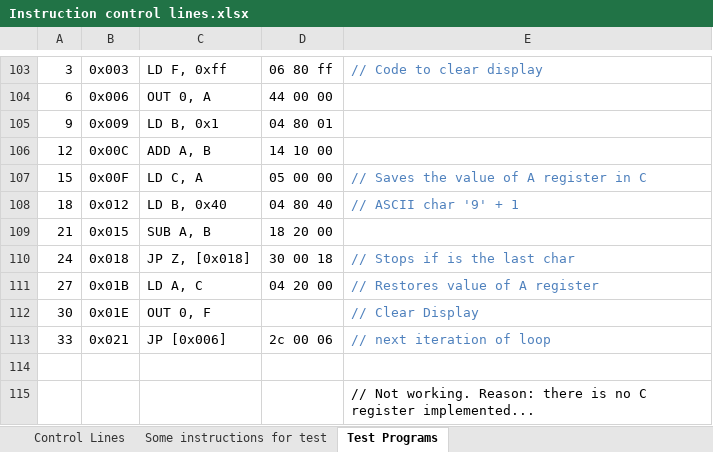
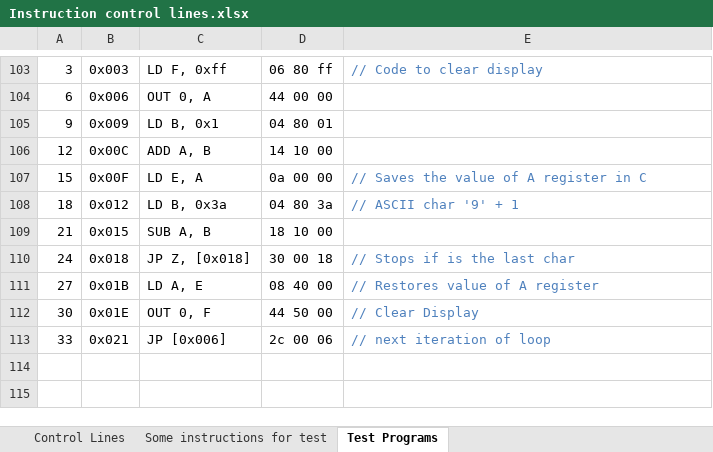
Before and after one commit to albs-br/jaca, an Excel workbook: 2nd gen - 8 bit cpu/Instruction control lines.xlsx, sheet Test Programs, drawn as a sheet; only a part is shown, gaps mark what is left out; values as stored, in another font and other column widths than the file's, no borders; the diff names each change by its address in the sheet, - before the commit and + after, or states it on an @@ line.

Commit message:
v.0.12.1 Cosmetic changes; Program to count on LCD display

```diff
--- a/2nd gen - 8 bit cpu/Instruction control lines.xlsx (sheet Test Programs)
+++ b/2nd gen - 8 bit cpu/Instruction control lines.xlsx (sheet Test Programs)
-C107: LD C, A
+C107: LD E, A
-D107: 05 00 00
+D107: 0a 00 00
-C108: LD B, 0x40
+C108: LD B, 0x3a
-D108: 04 80 40
+D108: 04 80 3a
-D109: 18 20 00
+D109: 18 10 00
-C111: LD A, C
+C111: LD A, E
-D111: 04 20 00
+D111: 08 40 00
-D112: (empty)
+D112: 44 50 00
-row 114: (empty)
-row 115:  |  |  |  | // Not working. Reason: there is no C register implemented...
```
Also changed, not shown: 1 other file.
